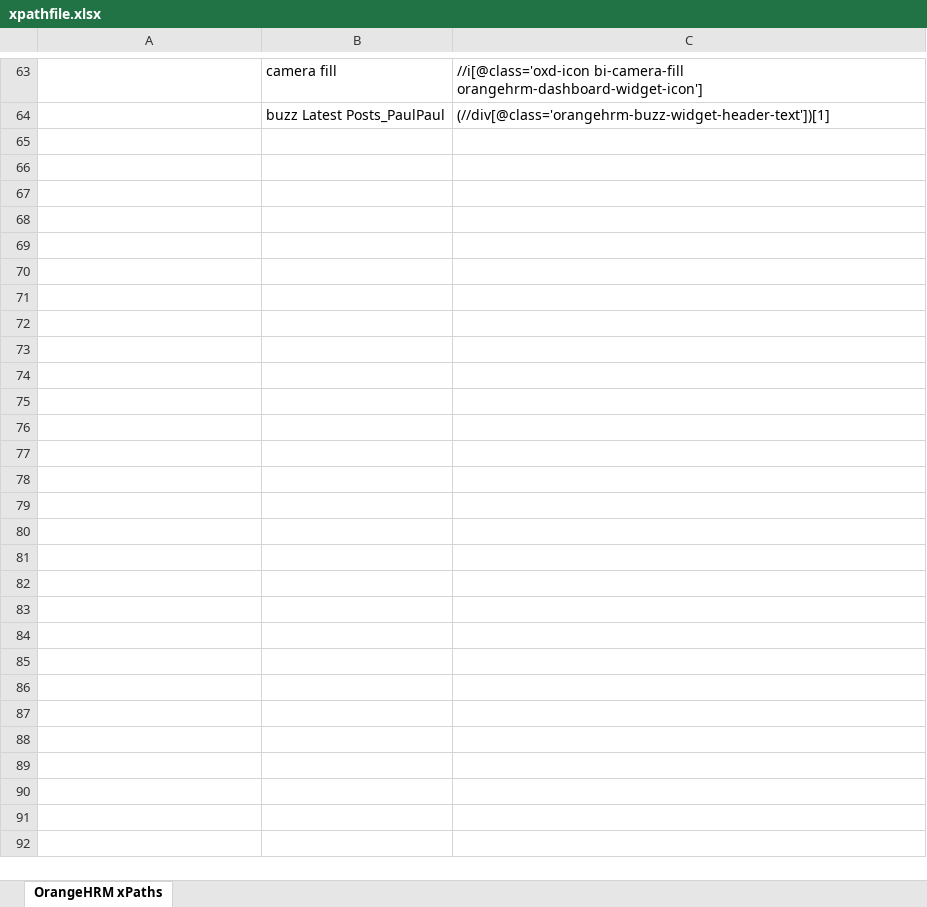
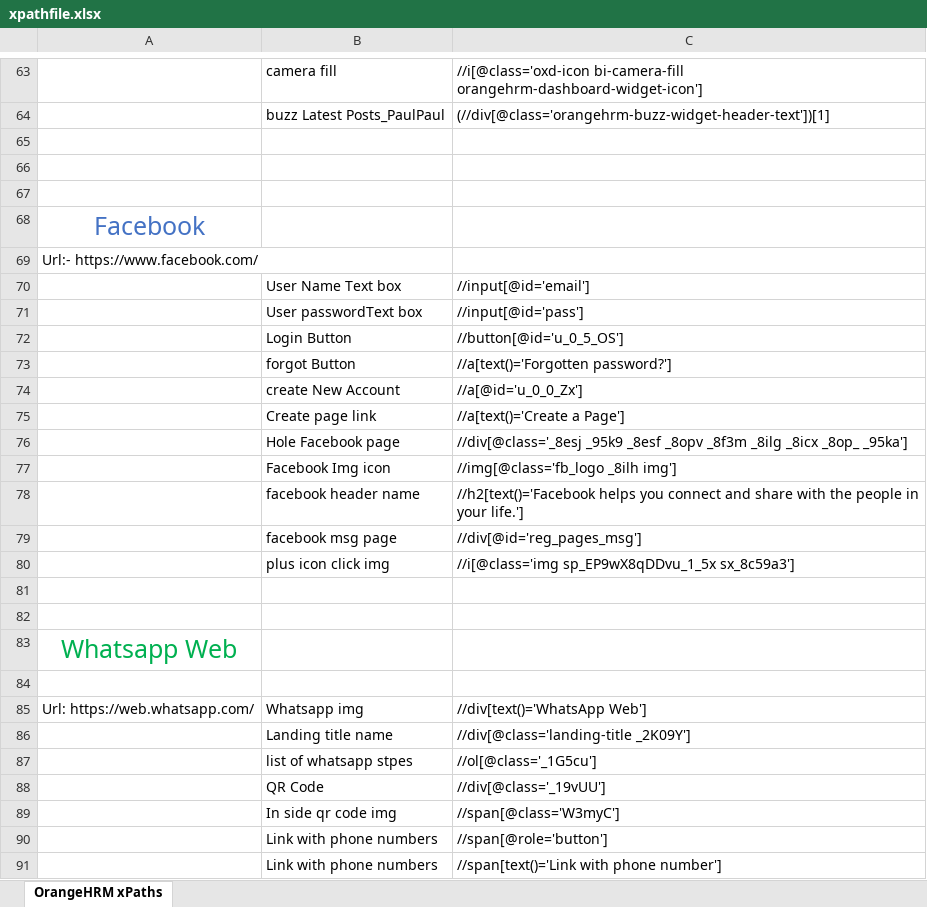
Before and after one commit to 525meera/Repo_NMShaik123, an Excel workbook: xpathfile.xlsx, sheet OrangeHRM xPaths, drawn as a sheet; only a part is shown, gaps mark what is left out; values as stored, in another font and other column widths than the file's, no borders; the diff names each change by its address in the sheet, - before the commit and + after, or states it on an @@ line.

Commit message:
Update xpathfile.xlsx

```diff
--- a/xpathfile.xlsx (sheet OrangeHRM xPaths)
+++ b/xpathfile.xlsx (sheet OrangeHRM xPaths)
+row 65: (empty)
+row 66: (empty)
+row 67: (empty)
+row 68: Facebook
+row 69: Url:- https://www.facebook.com/
+row 70:  | User Name Text box | //input[@id='email']
+row 71:  | User passwordText box | //input[@id='pass']
+row 72:  | Login Button | //button[@id='u_0_5_OS']
+row 73:  | forgot Button | //a[text()='Forgotten password?']
+row 74:  | create New Account | //a[@id='u_0_0_Zx']
+row 75:  | Create page link | //a[text()='Create a Page']
+row 76:  | Hole Facebook page | //div[@class='_8esj _95k9 _8esf _8opv _8f3m _8ilg _8icx _8op_ _95ka']
+row 77:  | Facebook Img icon | //img[@class='fb_logo _8ilh img']
+row 78:  | facebook header name | //h2[text()='Facebook helps you connect and share with the people in your life.']
+row 79:  | facebook msg page | //div[@id='reg_pages_msg']
+row 80:  | plus icon click img | //i[@class='img sp_EP9wX8qDDvu_1_5x sx_8c59a3']
+row 81: (empty)
+row 82: (empty)
+row 83: Whatsapp Web
+row 84: (empty)
+row 85: Url: https://web.whatsapp.com/ | Whatsapp img | //div[text()='WhatsApp Web']
+row 86:  | Landing title name | //div[@class='landing-title _2K09Y']
+row 87:  | list of whatsapp stpes | //ol[@class='_1G5cu']
+row 88:  | QR Code | //div[@class='_19vUU']
+row 89:  | In side qr code img | //span[@class='W3myC']
+row 90:  | Link with phone numbers | //span[@role='button']
+row 91:  | Link with phone numbers | //span[text()='Link with phone number']
```
